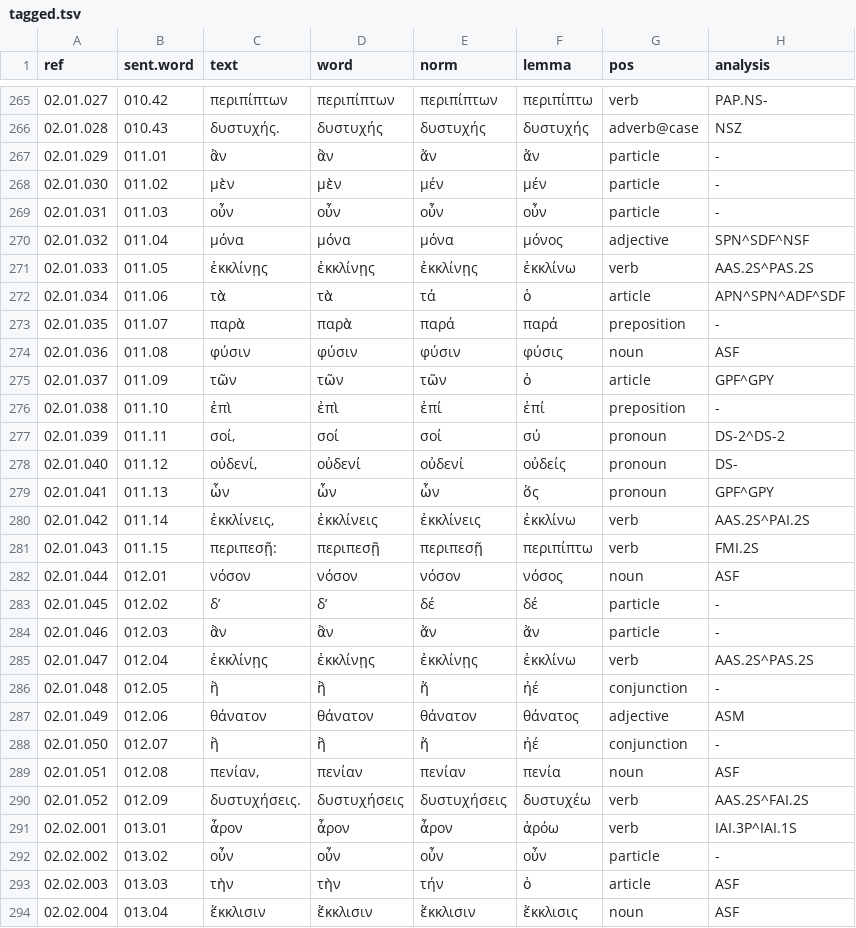
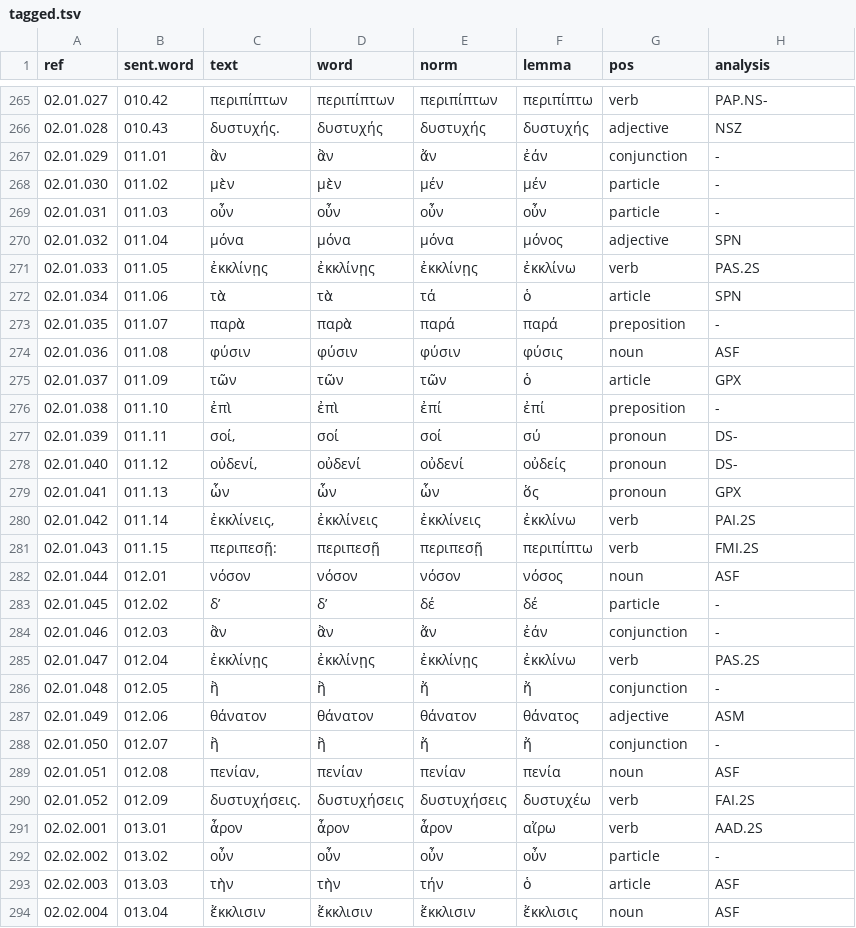
Before and after one commit to jtauber/enchiridion, a TSV file: analysis/tagged.tsv, drawn as a sheet; only a part is shown, gaps mark what is left out; the diff covers the shown part only.

```diff
--- a/analysis/tagged.tsv
+++ b/analysis/tagged.tsv
@@ -265,17 +265,17 @@ ref	sent.word	text	word	norm	lemma	pos	analysis
 02.01.027	010.42	περιπίπτων	περιπίπτων	περιπίπτων	περιπίπτω	verb	PAP.NS-
-02.01.028	010.43	δυστυχής.	δυστυχής	δυστυχής	δυστυχής	adverb@case	NSZ
-02.01.029	011.01	ἂν	ἂν	ἄν	ἄν	particle	-
+02.01.028	010.43	δυστυχής.	δυστυχής	δυστυχής	δυστυχής	adjective	NSZ
+02.01.029	011.01	ἂν	ἂν	ἄν	ἐάν	conjunction	-
 02.01.030	011.02	μὲν	μὲν	μέν	μέν	particle	-
 02.01.031	011.03	οὖν	οὖν	οὖν	οὖν	particle	-
-02.01.032	011.04	μόνα	μόνα	μόνα	μόνος	adjective	SPN^SDF^NSF
-02.01.033	011.05	ἐκκλίνῃς	ἐκκλίνῃς	ἐκκλίνῃς	ἐκκλίνω	verb	AAS.2S^PAS.2S
-02.01.034	011.06	τὰ	τὰ	τά	ὁ	article	APN^SPN^ADF^SDF
+02.01.032	011.04	μόνα	μόνα	μόνα	μόνος	adjective	SPN
+02.01.033	011.05	ἐκκλίνῃς	ἐκκλίνῃς	ἐκκλίνῃς	ἐκκλίνω	verb	PAS.2S
+02.01.034	011.06	τὰ	τὰ	τά	ὁ	article	SPN
 02.01.035	011.07	παρὰ	παρὰ	παρά	παρά	preposition	-
 02.01.036	011.08	φύσιν	φύσιν	φύσιν	φύσις	noun	ASF
-02.01.037	011.09	τῶν	τῶν	τῶν	ὁ	article	GPF^GPY
+02.01.037	011.09	τῶν	τῶν	τῶν	ὁ	article	GPX
 02.01.038	011.10	ἐπὶ	ἐπὶ	ἐπί	ἐπί	preposition	-
-02.01.039	011.11	σοί,	σοί	σοί	σύ	pronoun	DS-2^DS-2
+02.01.039	011.11	σοί,	σοί	σοί	σύ	pronoun	DS-
 02.01.040	011.12	οὐδενί,	οὐδενί	οὐδενί	οὐδείς	pronoun	DS-
-02.01.041	011.13	ὧν	ὧν	ὧν	ὅς	pronoun	GPF^GPY
-02.01.042	011.14	ἐκκλίνεις,	ἐκκλίνεις	ἐκκλίνεις	ἐκκλίνω	verb	AAS.2S^PAI.2S
+02.01.041	011.13	ὧν	ὧν	ὧν	ὅς	pronoun	GPX
+02.01.042	011.14	ἐκκλίνεις,	ἐκκλίνεις	ἐκκλίνεις	ἐκκλίνω	verb	PAI.2S
 02.01.043	011.15	περιπεσῇ:	περιπεσῇ	περιπεσῇ	περιπίπτω	verb	FMI.2S
@@ -283,10 +283,10 @@ ref	sent.word	text	word	norm	lemma	pos	analysis
 02.01.045	012.02	δ’	δ’	δέ	δέ	particle	-
-02.01.046	012.03	ἂν	ἂν	ἄν	ἄν	particle	-
-02.01.047	012.04	ἐκκλίνῃς	ἐκκλίνῃς	ἐκκλίνῃς	ἐκκλίνω	verb	AAS.2S^PAS.2S
-02.01.048	012.05	ἢ	ἢ	ἤ	ἠέ	conjunction	-
+02.01.046	012.03	ἂν	ἂν	ἄν	ἐάν	conjunction	-
+02.01.047	012.04	ἐκκλίνῃς	ἐκκλίνῃς	ἐκκλίνῃς	ἐκκλίνω	verb	PAS.2S
+02.01.048	012.05	ἢ	ἢ	ἤ	ἤ	conjunction	-
 02.01.049	012.06	θάνατον	θάνατον	θάνατον	θάνατος	adjective	ASM
-02.01.050	012.07	ἢ	ἢ	ἤ	ἠέ	conjunction	-
+02.01.050	012.07	ἢ	ἢ	ἤ	ἤ	conjunction	-
 02.01.051	012.08	πενίαν,	πενίαν	πενίαν	πενία	noun	ASF
-02.01.052	012.09	δυστυχήσεις.	δυστυχήσεις	δυστυχήσεις	δυστυχέω	verb	AAS.2S^FAI.2S
-02.02.001	013.01	ἆρον	ἆρον	ἆρον	ἀρόω	verb	IAI.3P^IAI.1S
+02.01.052	012.09	δυστυχήσεις.	δυστυχήσεις	δυστυχήσεις	δυστυχέω	verb	FAI.2S
+02.02.001	013.01	ἆρον	ἆρον	ἆρον	αἴρω	verb	AAD.2S
 02.02.002	013.02	οὖν	οὖν	οὖν	οὖν	particle	-
```
Also changed, not shown: 39 edited cells elsewhere in this file, analysis/tagged_glossed.tsv, 13 other files.
